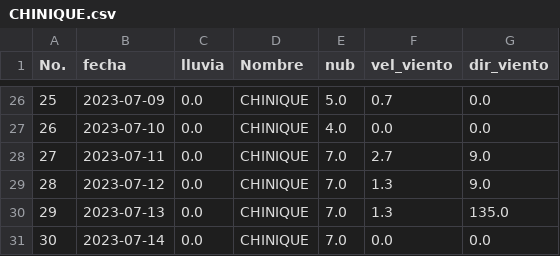
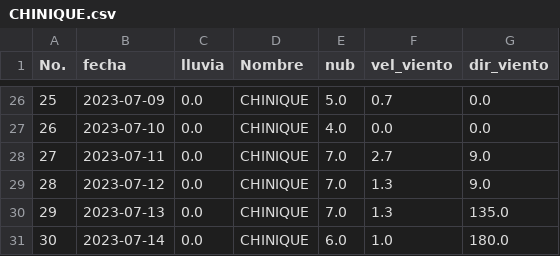
Before and after one commit to Climatologia-INSIVUMEH/monthly_data_by_station_csv, a CSV file: outputcsv/CHINIQUE.csv, drawn as a sheet; only a part is shown, gaps mark what is left out.

```diff
--- a/outputcsv/CHINIQUE.csv
+++ b/outputcsv/CHINIQUE.csv
@@ -30,2 +30,2 @@ No.,fecha,lluvia,Nombre,nub,vel_viento,dir_viento
 29,2023-07-13,0.0,CHINIQUE,7.0,1.3,135.0
-30,2023-07-14,0.0,CHINIQUE,7.0,0.0,0.0
+30,2023-07-14,0.0,CHINIQUE,6.0,1.0,180.0
```
Also changed, not shown: database.csv, outputcsv/IXCHIGUAN.csv, 53 other files.
